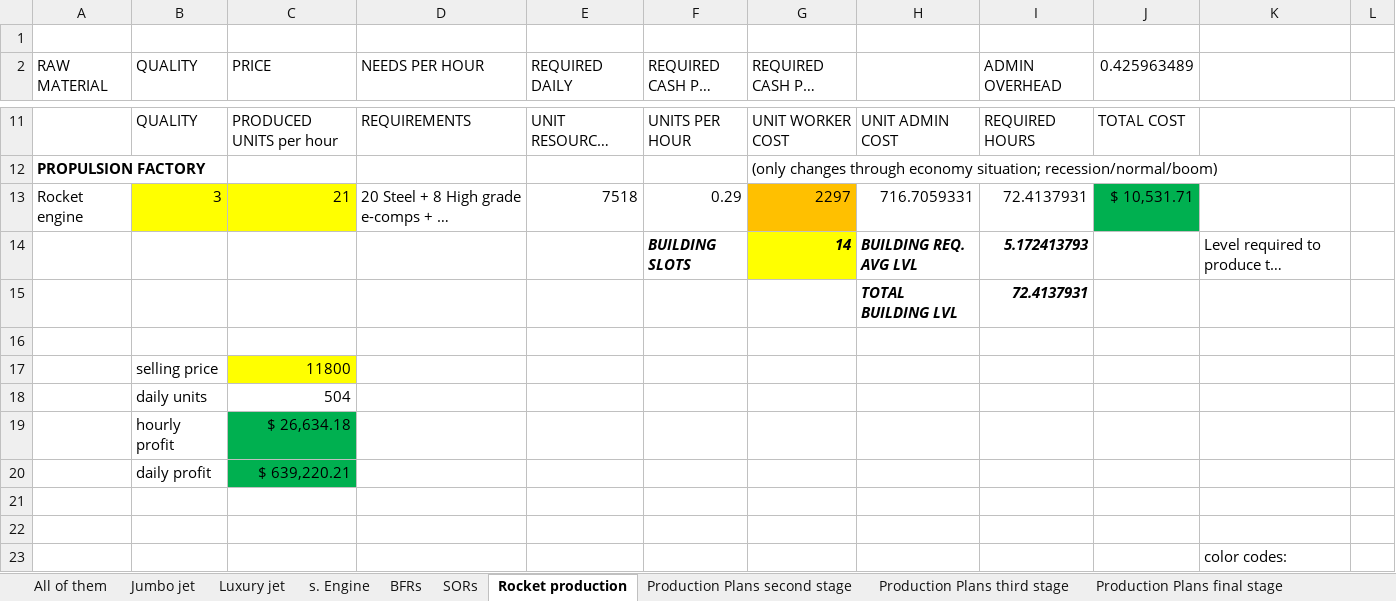
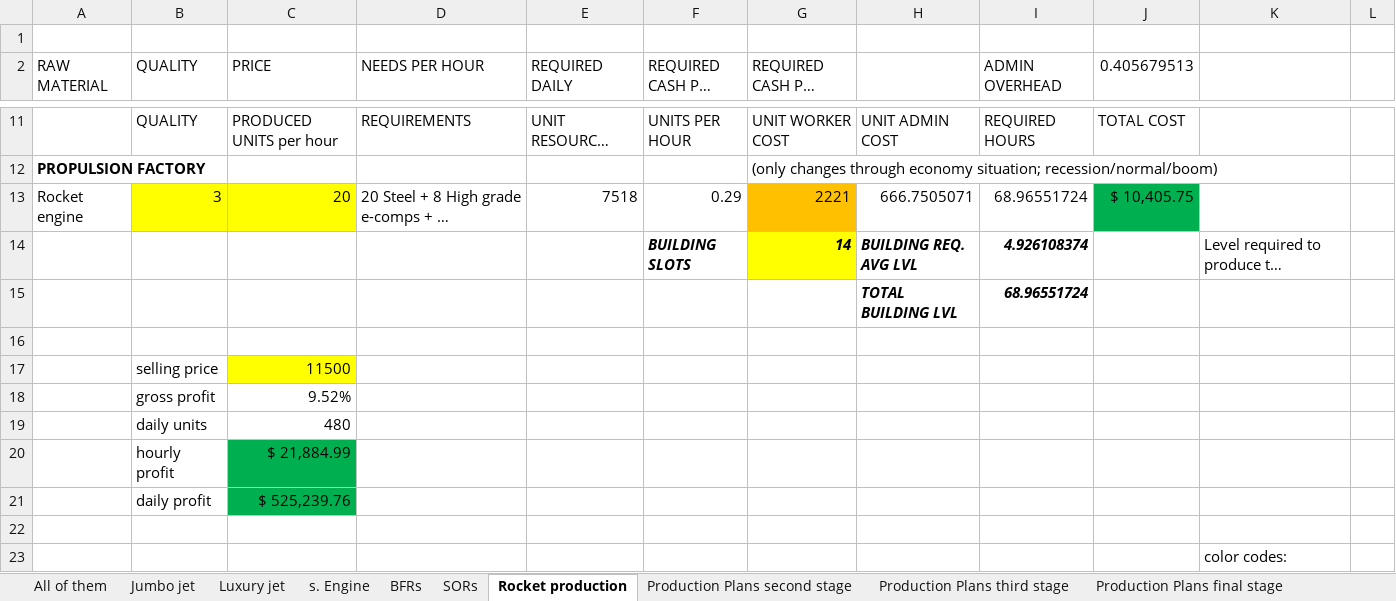
Before and after one commit to OscarFlores-IFi/SimCompanies, an Excel workbook: sim companies.xlsx, sheet Rocket production, drawn as a sheet; only a part is shown, gaps mark what is left out; long unchanged cells end in …; values as stored, in another font and other column widths than the file's, no borders; conditional formats not drawn; removed rows and columns are numbered as before the commit, all else as after; the diff covers the shown part only; the diff names each change by its address in the sheet, - before the commit and + after, or states it on an @@ line.

```diff
--- a/sim companies.xlsx (sheet Rocket production)
+++ b/sim companies.xlsx (sheet Rocket production)
-J2: 0.425963489
+J2: 0.405679513
-C13 (PRICE): 21
+C13 (PRICE): 20
-G13 (REQUIRED CASH PER DAY): 2297
+G13 (REQUIRED CASH PER DAY): 2221
-H13: 716.7059331
+H13: 666.7505071
-I13 (ADMIN OVERHEAD): 72.4137931
+I13 (ADMIN OVERHEAD): 68.96551724
-J13 (0.405679513): $ 10,531.71
+J13 (0.405679513): $ 10,405.75
-I14 (ADMIN OVERHEAD): 5.172413793
+I14 (ADMIN OVERHEAD): 4.926108374
-I15 (ADMIN OVERHEAD): 72.4137931
+I15 (ADMIN OVERHEAD): 68.96551724
-C17 (PRICE): 11800
+C17 (PRICE): 11500
-row 18:  | daily units | 504
-row 19:  | hourly profit | $ 26,634.18
-row 20:  | daily profit | $ 639,220.21
-row 18: (empty)
+row 18:  | gross profit | 9.52%
+row 19:  | daily units | 480
+row 20:  | hourly profit | $ 21,884.99
+row 21:  | daily profit | $ 525,239.76
```
Also changed, not shown: 1 added row, 1 removed row, 19 edited cells and cell formats elsewhere in this sheet.
